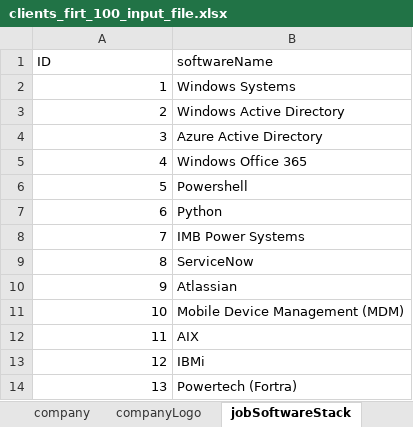
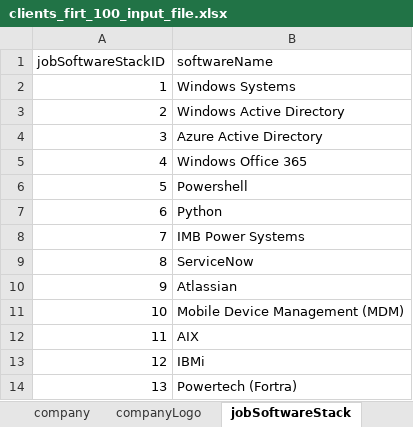
Before and after one commit to ManagedSalesPro/SalesProGateway, an Excel workbook: Data/ETL/Inputs/clients_firt_100_input_file.xlsx, sheet jobSoftwareStack, drawn as a sheet; values as stored, in another font and other column widths than the file's, no borders; the diff names each change by its address in the sheet, - before the commit and + after, or states it on an @@ line.

```diff
--- a/Data/ETL/Inputs/clients_firt_100_input_file.xlsx (sheet jobSoftwareStack)
+++ b/Data/ETL/Inputs/clients_firt_100_input_file.xlsx (sheet jobSoftwareStack)
-A1: ID
+A1: jobSoftwareStackID
```
Also changed, not shown: sheet job, sheet company, sheet companyLogo, sheet jobActivity, sheet jobHardwareStack, sheet jobQualification, 1 other file.
